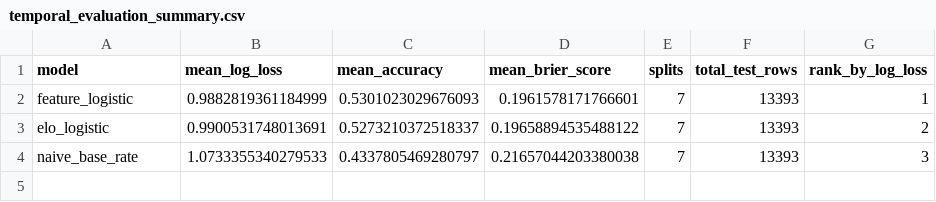
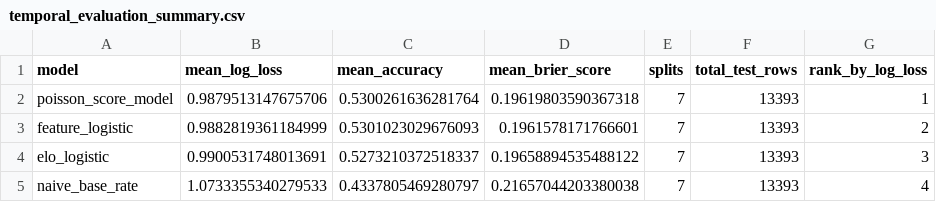
Before and after one commit to Afn377/UCL-Predictor, a CSV file: src/data/processed/temporal_evaluation_summary.csv, drawn as a sheet.

```diff
--- a/src/data/processed/temporal_evaluation_summary.csv
+++ b/src/data/processed/temporal_evaluation_summary.csv
@@ -1,4 +1,5 @@
 model,mean_log_loss,mean_accuracy,mean_brier_score,splits,total_test_rows,rank_by_log_loss
-feature_logistic,0.9882819361184999,0.5301023029676093,0.1961578171766601,7,13393,1
-elo_logistic,0.9900531748013691,0.5273210372518337,0.19658894535488122,7,13393,2
-naive_base_rate,1.0733355340279533,0.4337805469280797,0.21657044203380038,7,13393,3
+poisson_score_model,0.9879513147675706,0.5300261636281764,0.19619803590367318,7,13393,1
+feature_logistic,0.9882819361184999,0.5301023029676093,0.1961578171766601,7,13393,2
+elo_logistic,0.9900531748013691,0.5273210372518337,0.19658894535488122,7,13393,3
+naive_base_rate,1.0733355340279533,0.4337805469280797,0.21657044203380038,7,13393,4
```
Also changed, not shown: src/data/processed/calibration_curve.csv, src/data/processed/temporal_evaluation.csv, 7 other files.
